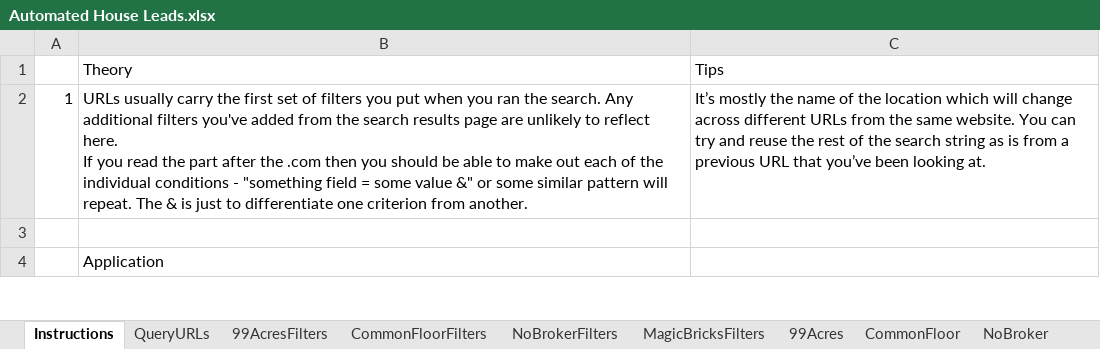
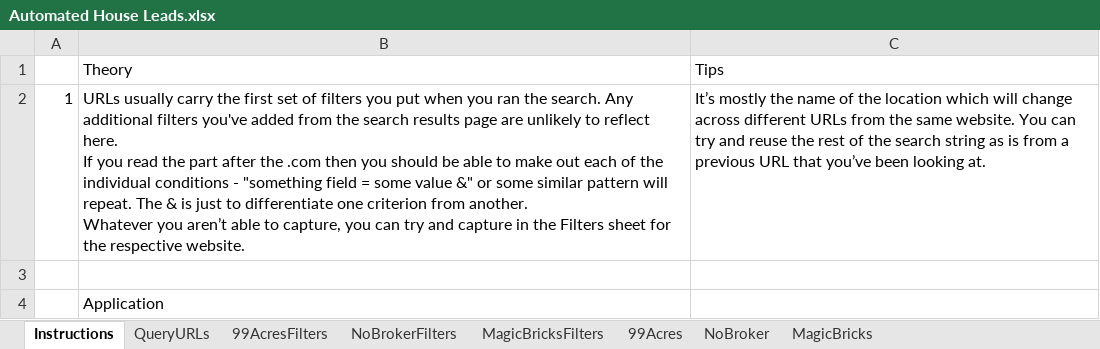
Before and after one commit to thecomeonman/HouseLeadsAutomation, an Excel workbook: Automated House Leads.xlsx, sheet Instructions, drawn as a sheet; only a part is shown; values as stored, in another font and other column widths than the file's, no borders; ↵ is a line break in a cell; the diff names each change by its address in the sheet, - before the commit and + after, or states it on an @@ line.

```diff
--- a/Automated House Leads.xlsx (sheet Instructions)
+++ b/Automated House Leads.xlsx (sheet Instructions)
-sheet tab: CommonFloorFilters
-sheet tab: CommonFloor
-B2: …from another.
+B2: …from another. ↵ Whatever you aren’t able to capture, you can try and capture in the Filters sheet for the respective website.
```
Also changed, not shown: sheet MagicBricksFilters, 8 other files.
